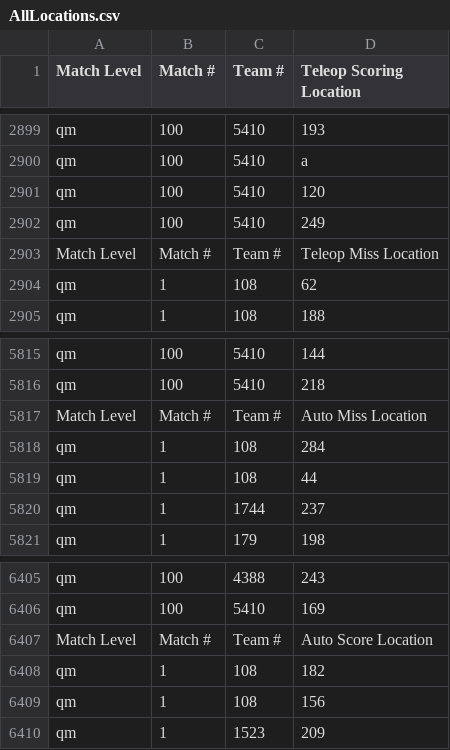
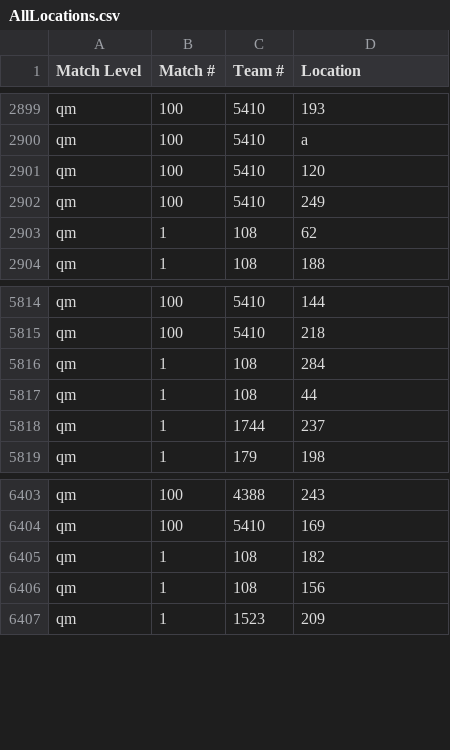
Before and after one commit to McQuaidRobotics/ScoutingPASS, a CSV file: output/AllLocations.csv, drawn as a sheet; only a part is shown, gaps mark what is left out; the diff names each change by its address in the sheet, - before the commit and + after, or states it on an @@ line.

Commit message:
Parser no longer adds headers of other files to AllLocations.csv

```diff
--- a/output/AllLocations.csv
+++ b/output/AllLocations.csv
-D1: Teleop Scoring Location
+D1: Location
-row 2903: Match Level | Match # | Team # | Teleop Miss Location
-row 5817: Match Level | Match # | Team # | Auto Miss Location
-row 6407: Match Level | Match # | Team # | Auto Score Location
```
Also changed, not shown: 1 other file.
